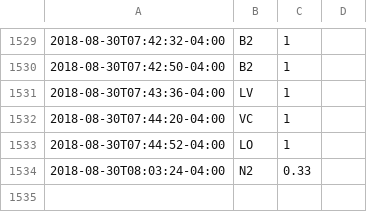
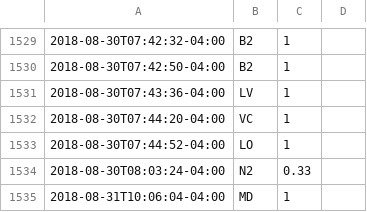
Before and after one commit to gmkarl/todo, a CSV file: Routine/meds/2018-meds.csv, drawn as a sheet; only a part is shown, gaps mark what is left out; the diff names each change by its address in the sheet, - before the commit and + after, or states it on an @@ line.

```diff
--- a/Routine/meds/2018-meds.csv
+++ b/Routine/meds/2018-meds.csv
+row 1535: 2018-08-31T10:06:04-04:00 | MD | 1
```
Also changed, not shown: Routine/ttrack/time_details.csv.
